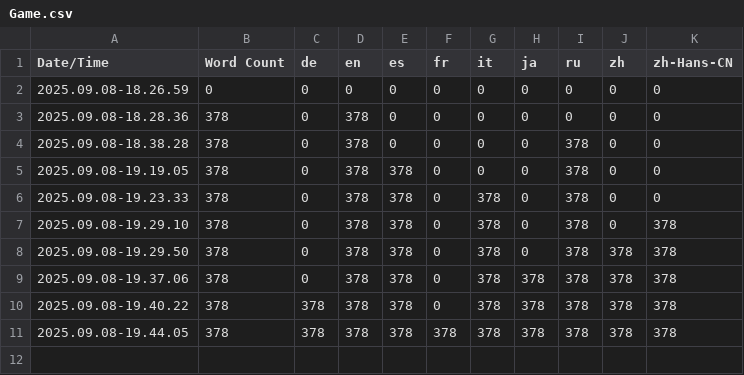
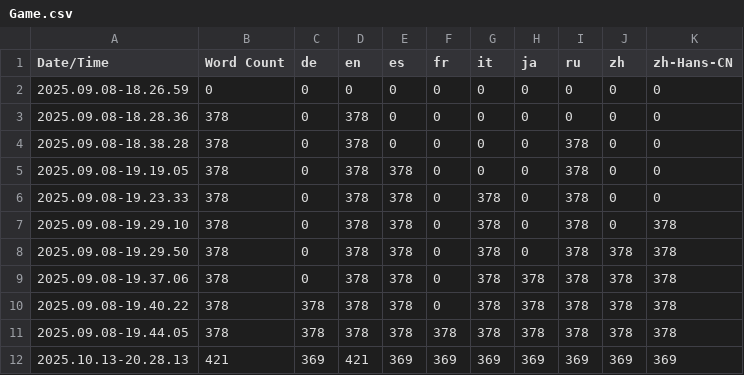
Before and after one commit to Extelder/FriendlyAnomaly, a CSV file: Content/Localization/Game/Game.csv, drawn as a sheet; the diff names each change by its address in the sheet, - before the commit and + after, or states it on an @@ line.

```diff
--- a/Content/Localization/Game/Game.csv
+++ b/Content/Localization/Game/Game.csv
+row 12: 2025.10.13-20.28.13 | 421 | 369 | 421 | 369 | 369 | 369 | 369 | 369 | 369 | 369
```
Also changed, not shown: 31 other files.
